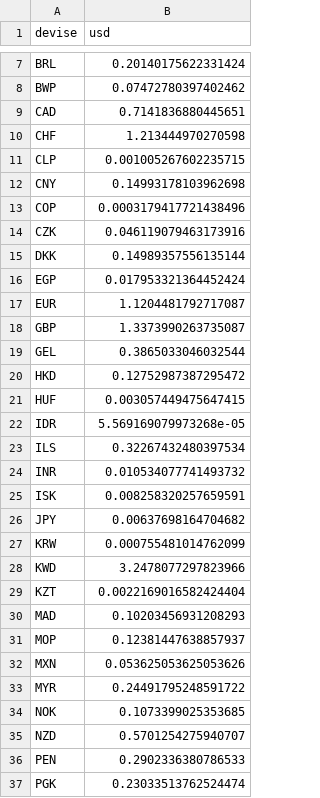
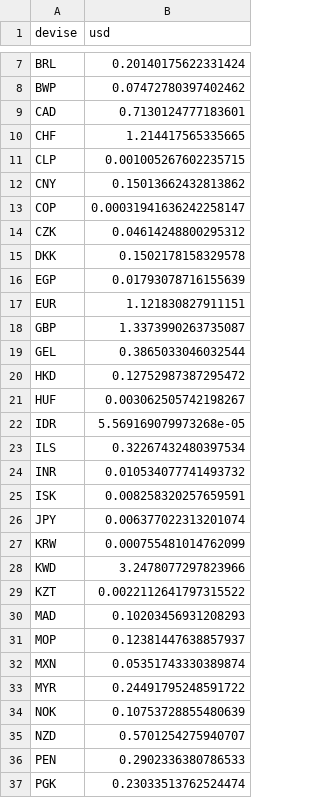
Before and after one commit to benicrux/screener-actions, a CSV file: data/devises.csv, drawn as a sheet; only a part is shown, gaps mark what is left out; the diff covers the shown part only.

```diff
--- a/data/devises.csv
+++ b/data/devises.csv
@@ -8,11 +8,11 @@ BRL,0.20140175622331424
 BWP,0.07472780397402462
-CAD,0.7141836880445651
-CHF,1.213444970270598
+CAD,0.7130124777183601
+CHF,1.214417565335665
 CLP,0.001005267602235715
-CNY,0.14993178103962698
-COP,0.0003179417721438496
-CZK,0.046119079463173916
-DKK,0.14989357556135144
-EGP,0.017953321364452424
-EUR,1.1204481792717087
+CNY,0.15013662432813862
+COP,0.00031941636242258147
+CZK,0.04614248800295312
+DKK,0.1502178158329578
+EGP,0.01793078716155639
+EUR,1.121830827911151
 GBP,1.3373990263735087
@@ -20,3 +20,3 @@ GEL,0.3865033046032544
 HKD,0.12752987387295472
-HUF,0.003057449475647415
+HUF,0.003062505742198267
 IDR,5.569169079973268e-05
@@ -25,11 +25,11 @@ INR,0.010534077741493732
 ISK,0.008258320257659591
-JPY,0.00637698164704682
+JPY,0.006377022313201074
 KRW,0.000755481014762099
 KWD,3.2478077297823966
-KZT,0.0022169016582424404
+KZT,0.0022112641797315522
 MAD,0.10203456931208293
 MOP,0.12381447638857937
-MXN,0.053625053625053626
+MXN,0.05351743330389874
 MYR,0.24491795248591722
-NOK,0.1073399025353685
+NOK,0.10753728855480639
 NZD,0.5701254275940707
```
Also changed, not shown: 9 edited cells elsewhere in this file, 1 other file.
